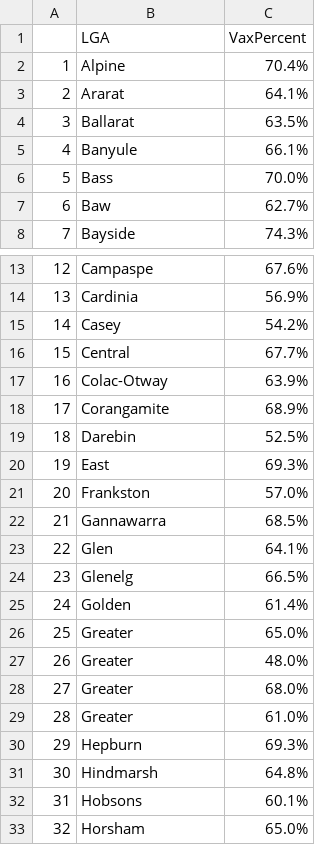
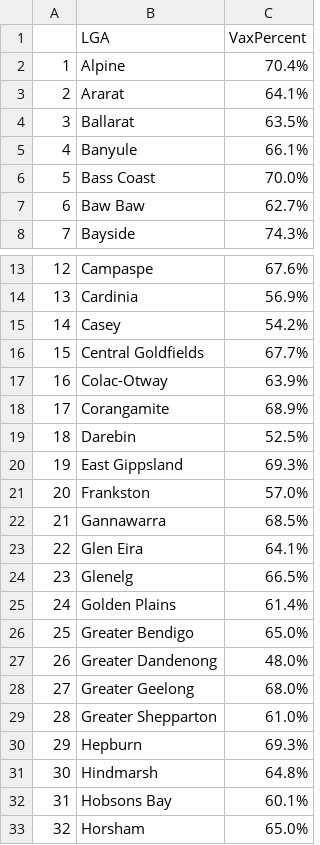
Before and after one commit to hughemi/PROJECT2, a CSV file: lgaDataClean.csv, drawn as a sheet; only a part is shown, gaps mark what is left out; the diff covers the shown part only.

```diff
--- a/lgaDataClean.csv
+++ b/lgaDataClean.csv
@@ -6,2 +6,2 @@
-"5","Bass","70.0%"
-"6","Baw","62.7%"
+"5","Bass Coast ","70.0%"
+"6","Baw Baw ","62.7%"
@@ -16 +16 @@
-"15","Central","67.7%"
+"15","Central Goldfields ","67.7%"
@@ -20 +20 @@
-"19","East","69.3%"
+"19","East Gippsland ","69.3%"
@@ -23 +23 @@
-"22","Glen","64.1%"
+"22","Glen Eira ","64.1%"
@@ -25,5 +25,5 @@
-"24","Golden","61.4%"
-"25","Greater","65.0%"
-"26","Greater","48.0%"
-"27","Greater","68.0%"
-"28","Greater","61.0%"
+"24","Golden Plains ","61.4%"
+"25","Greater Bendigo ","65.0%"
+"26","Greater Dandenong ","48.0%"
+"27","Greater Geelong ","68.0%"
+"28","Greater Shepparton ","61.0%"
@@ -32 +32 @@
-"31","Hobsons","60.1%"
+"31","Hobsons Bay ","60.1%"
```
Also changed, not shown: 13 edited cells elsewhere in this file.
